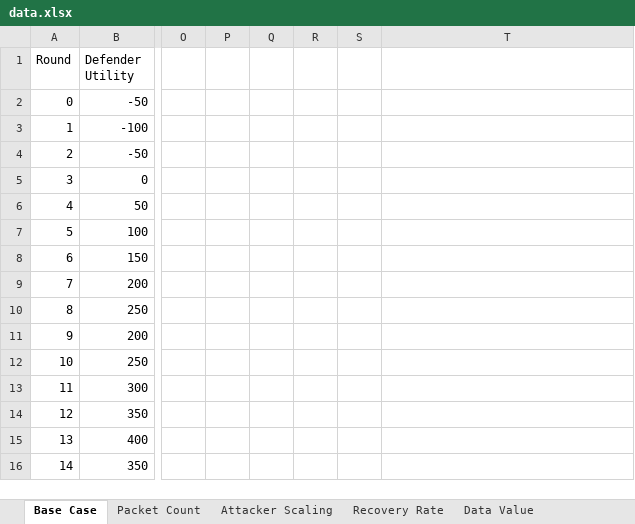
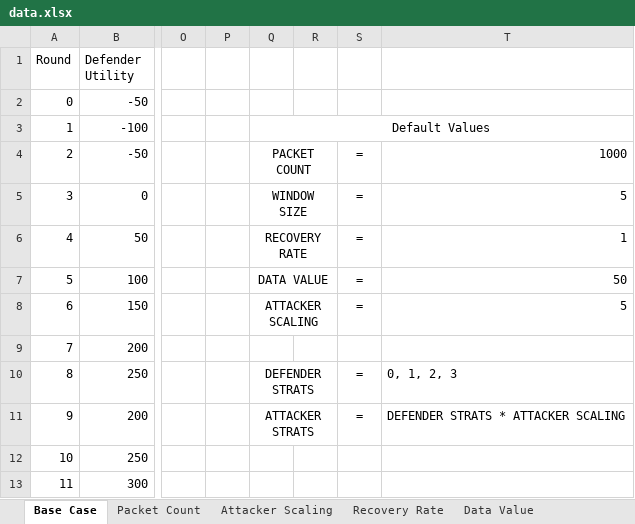
Before and after one commit to bngo13/COMP-293K, an Excel workbook: data.xlsx, sheet Base Case, drawn as a sheet; only a part is shown, gaps mark what is left out; the shorter side is filled out with more unchanged rows; values as stored, in another font and other column widths than the file's, no borders; charts and pictures not drawn; the diff names each change by its address in the sheet, - before the commit and + after, or states it on an @@ line.

Commit message:
Add default values

```diff
--- a/data.xlsx (sheet Base Case)
+++ b/data.xlsx (sheet Base Case)
-Q3: (empty)
+Q3: Default Values
+Q3:T3 merged
-Q4: (empty)
+Q4: PACKET COUNT
+Q4:R4 merged
-S4:S8: (empty)
+S4:S8: =
-T4: (empty)
+T4: 1000
-Q5: (empty)
+Q5: WINDOW SIZE
+Q5:R5 merged
-T5: (empty)
+T5: 5
-Q6: (empty)
+Q6: RECOVERY RATE
+Q6:R6 merged
-T6: (empty)
+T6: 1
-Q7: (empty)
+Q7: DATA VALUE
+Q7:R7 merged
-T7: (empty)
+T7: 50
-Q8: (empty)
+Q8: ATTACKER SCALING
+Q8:R8 merged
-T8: (empty)
+T8: 5
-Q10: (empty)
+Q10: DEFENDER STRATS
+Q10:R10 merged
-S10:S11: (empty)
+S10:S11: =
-T10: (empty)
+T10: 0, 1, 2, 3
-Q11: (empty)
+Q11: ATTACKER STRATS
+Q11:R11 merged
-T11: (empty)
+T11: DEFENDER STRATS * ATTACKER SCALING
```
Also changed, not shown: charts or pictures.
